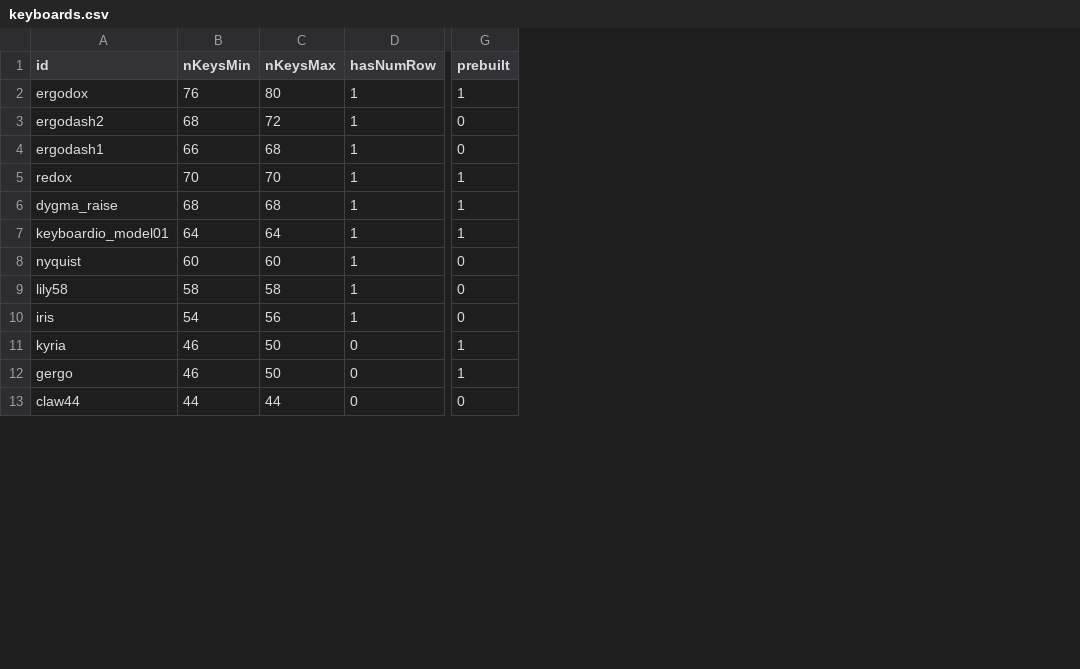
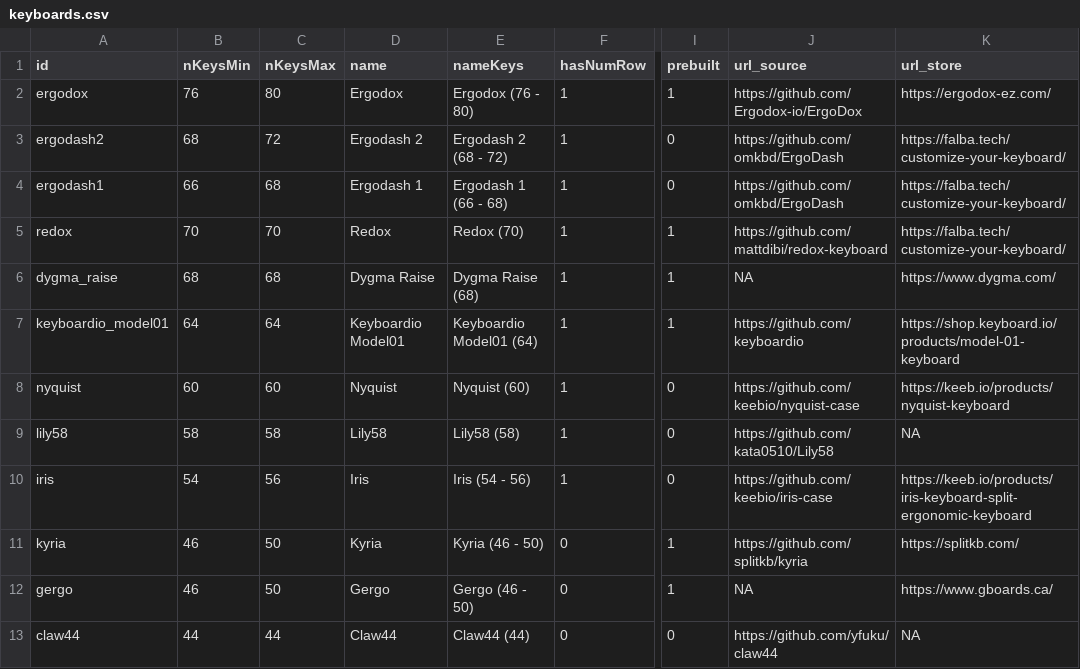
Before and after one commit to jhelvy/splitKbCompare, a CSV file: keyboards.csv, drawn as a sheet; only a part is shown, gaps mark what is left out; the diff names each change by its address in the sheet, - before the commit and + after, or states it on an @@ line.

Commit message:
updated keyboard summary table

```diff
--- a/keyboards.csv
+++ b/keyboards.csv
+column D (name), rows 2-13: Ergodox | Ergodash 2 | Ergodash 1 | Redox | Dygma Raise | Keyboardio Model01 | Nyquist | Lily58 | Iris | Kyria | Gergo | Claw44
+column E (nameKeys), rows 2-13: Ergodox (76 - 80) | Ergodash 2 (68 - 72) | Ergodash 1 (66 - 68) | Redox (70) | Dygma Raise (68) | Keyboardio Model01 (64) | Nyquist (60) | Lily58 (58) | Iris (54 - 56) | Kyria (46 - 50) | Gergo (46 - 50) | Claw44 (44)
+column J (url_source), rows 2-13: https://github.com/Ergodox-io/ErgoDox | https://github.com/omkbd/ErgoDash | https://github.com/omkbd/ErgoDash | https://github.com/mattdibi/redox-keyboard | NA | https://github.com/keyboardio | https://github.com/keebio/nyquist-case | https://github.com/kata0510/Lily58 | https://github.com/keebio/iris-case | https://github.com/splitkb/kyria | NA | https://github.com/yfuku/claw44
+column K (url_store), rows 2-13: https://ergodox-ez.com/ | https://falba.tech/customize-your-keyboard/ | https://falba.tech/customize-your-keyboard/ | https://falba.tech/customize-your-keyboard/ | https://www.dygma.com/ | https://shop.keyboard.io/products/model-01-keyboard | https://keeb.io/products/nyquist-keyboard | NA | https://keeb.io/products/iris-keyboard-split-ergonomic-keyboard | https://splitkb.com/ | https://www.gboards.ca/ | NA
```
Also changed, not shown: 9 other files.
